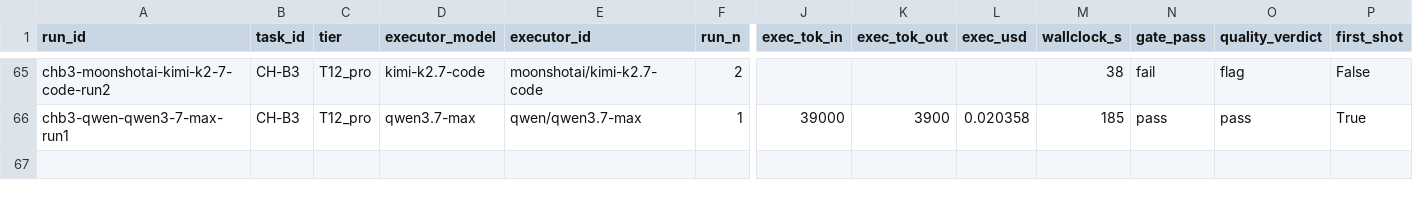
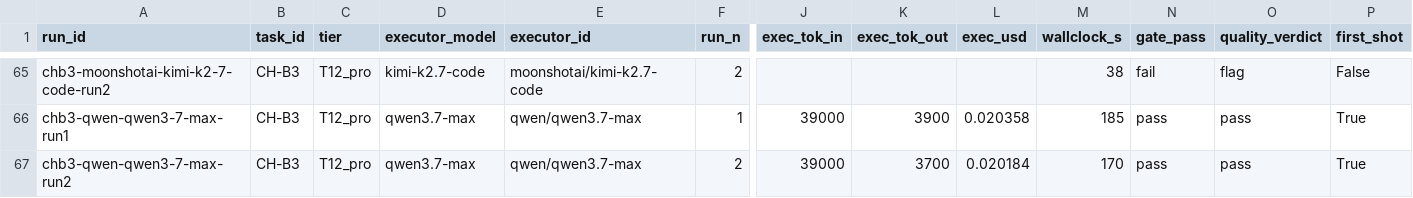
Before and after one commit to asmartin-ai/content-hoarder, a CSV file: bakeoff/results.csv, drawn as a sheet; only a part is shown, gaps mark what is left out; rows hold the shown columns only; the diff names each change by its address in the sheet, - before the commit and + after, or states it on an @@ line.

Commit message:
bakeoff: chb3-qwen-qwen3-7-max-run2 pass

```diff
--- a/bakeoff/results.csv
+++ b/bakeoff/results.csv
+row 67: chb3-qwen-qwen3-7-max-run2 | CH-B3 | T12_pro | qwen3.7-max | qwen/qwen3.7-max | 2 | 39000 | 3700 | 0.020184 | 170 | pass | pass | True
```
